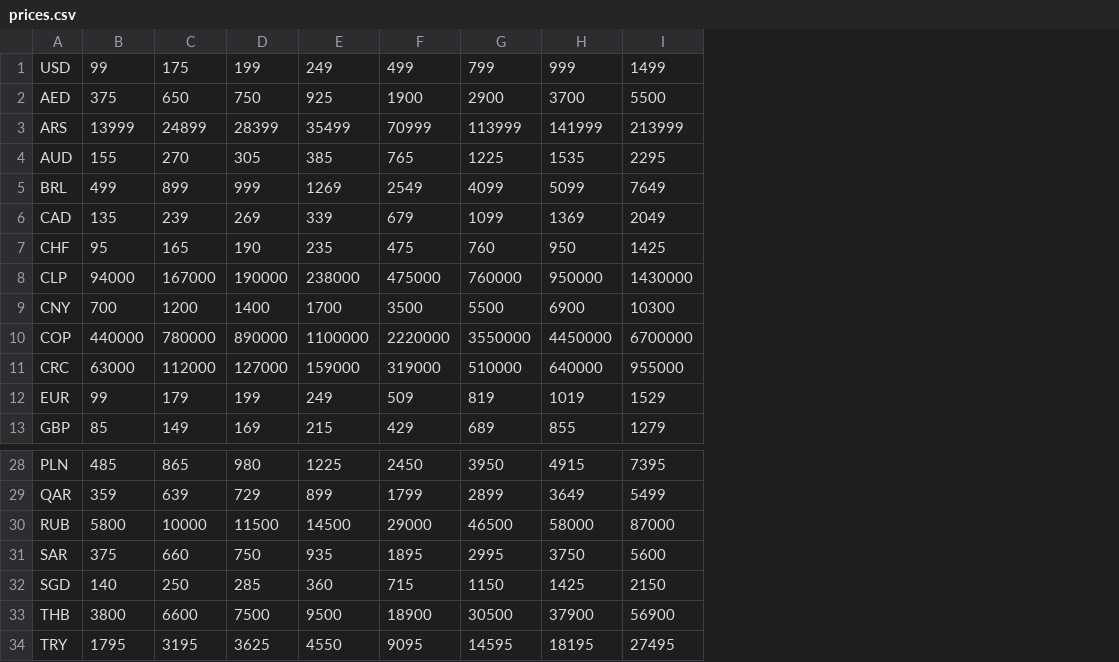
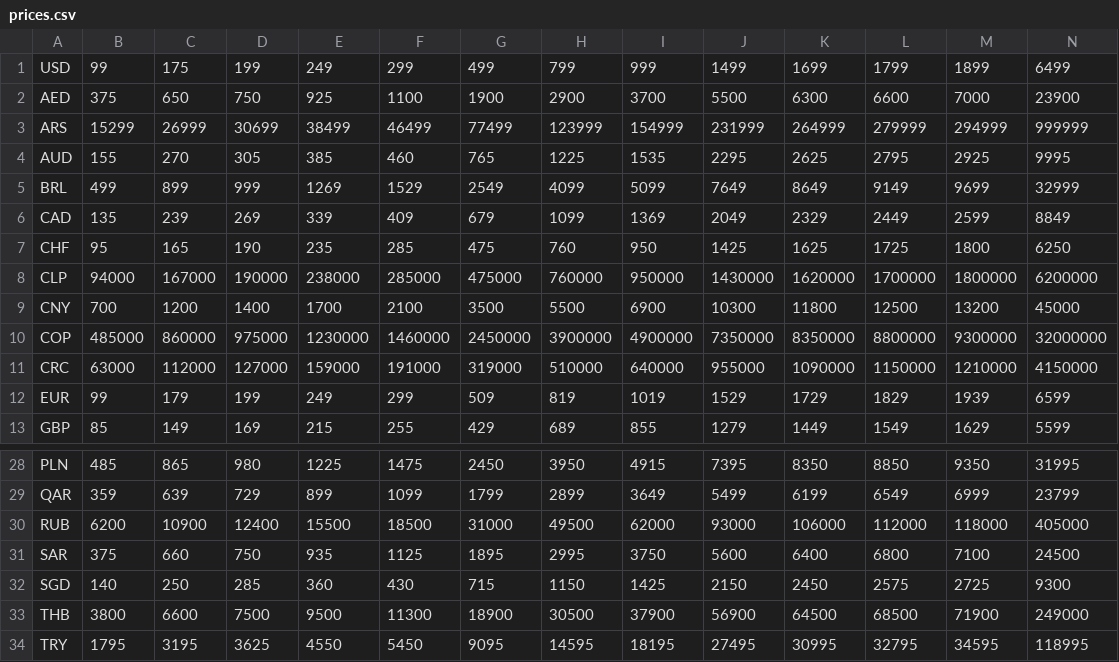
Before and after one commit to iebb/CSGO-Pricing, a CSV file: prices.csv, drawn as a sheet; only a part is shown, gaps mark what is left out; addresses are those after the commit; the diff covers the shown part only; the diff names each change by its address in the sheet, - before the commit and + after, or states it on an @@ line.

```diff
--- a/prices.csv
+++ b/prices.csv
+column F, rows 1-13: 299 | 1100 | 46499 | 460 | 1529 | 409 | 285 | 285000 | 2100 | 1460000 | 191000 | 299 | 255; rows 28-34: 1475 | 1099 | 18500 | 1125 | 430 | 11300 | 5450
+column K, rows 1-13: 1699 | 6300 | 264999 | 2625 | 8649 | 2329 | 1625 | 1620000 | 11800 | 8350000 | 1090000 | 1729 | 1449; rows 28-34: 8350 | 6199 | 106000 | 6400 | 2450 | 64500 | 30995
+column L, rows 1-13: 1799 | 6600 | 279999 | 2795 | 9149 | 2449 | 1725 | 1700000 | 12500 | 8800000 | 1150000 | 1829 | 1549; rows 28-34: 8850 | 6549 | 112000 | 6800 | 2575 | 68500 | 32795
+column M, rows 1-13: 1899 | 7000 | 294999 | 2925 | 9699 | 2599 | 1800 | 1800000 | 13200 | 9300000 | 1210000 | 1939 | 1629; rows 28-34: 9350 | 6999 | 118000 | 7100 | 2725 | 71900 | 34595
+column N, rows 1-13: 6499 | 23900 | 999999 | 9995 | 32999 | 8849 | 6250 | 6200000 | 45000 | 32000000 | 4150000 | 6599 | 5599; rows 28-34: 31995 | 23799 | 405000 | 24500 | 9300 | 249000 | 118995
-B3: 13999
+B3: 15299
-C3: 24899
+C3: 26999
-D3: 28399
+D3: 30699
-E3: 35499
+E3: 38499
-G3: 70999
+G3: 77499
-H3: 113999
+H3: 123999
-I3: 141999
+I3: 154999
-J3: 213999
+J3: 231999
-B10: 440000
+B10: 485000
-C10: 780000
+C10: 860000
-D10: 890000
+D10: 975000
-E10: 1100000
+E10: 1230000
-G10: 2220000
+G10: 2450000
-H10: 3550000
+H10: 3900000
-I10: 4450000
+I10: 4900000
-J10: 6700000
+J10: 7350000
-B30: 5800
+B30: 6200
-C30: 10000
+C30: 10900
-D30: 11500
+D30: 12400
-E30: 14500
+E30: 15500
-G30: 29000
+G30: 31000
-H30: 46500
+H30: 49500
-I30: 58000
+I30: 62000
-J30: 87000
+J30: 93000
```
Also changed, not shown: 16 edited cells elsewhere in this file, items.csv, usd_prices.csv, 4 other files.
